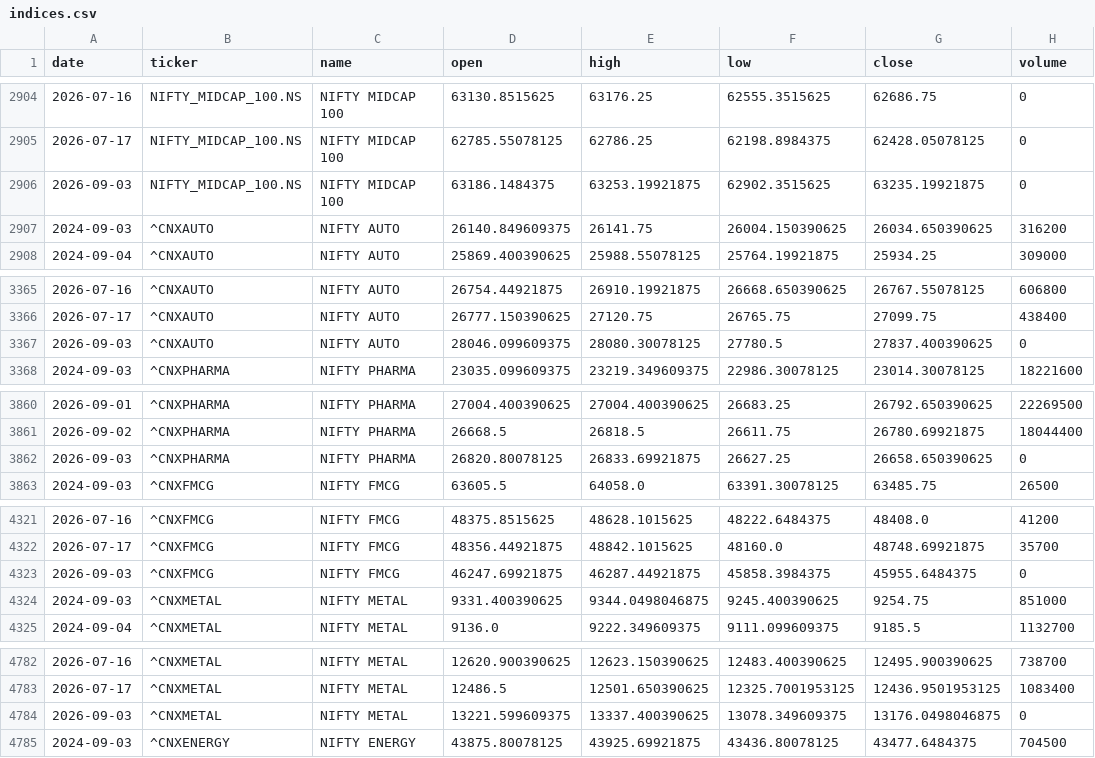
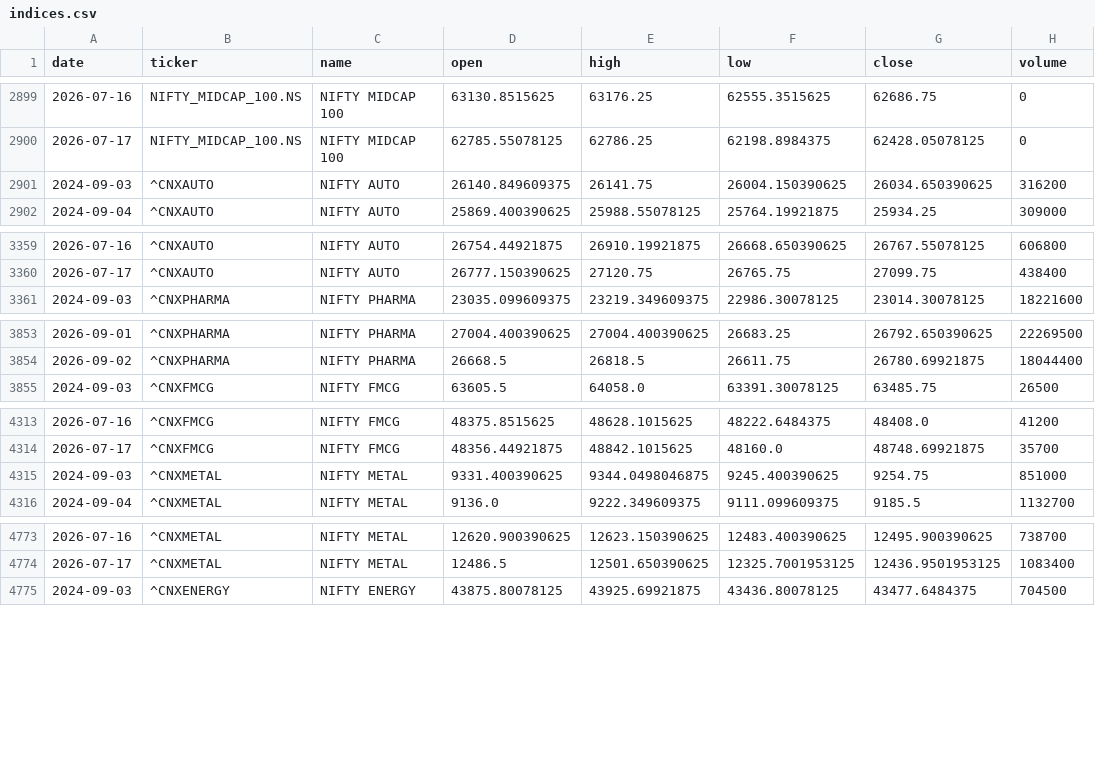
Before and after one commit to aryachirag02/swing-desk, a CSV file: data/indices.csv, drawn as a sheet; only a part is shown, gaps mark what is left out; the diff covers the shown part only.

```diff
--- a/data/indices.csv
+++ b/data/indices.csv
@@ -2905,3 +2900,2 @@ date,ticker,name,open,high,low,close,volume
 2026-07-17,NIFTY_MIDCAP_100.NS,NIFTY MIDCAP 100,62785.55078125,62786.25,62198.8984375,62428.05078125,0
-2026-09-03,NIFTY_MIDCAP_100.NS,NIFTY MIDCAP 100,63186.1484375,63253.19921875,62902.3515625,63235.19921875,0
 2024-09-03,^CNXAUTO,NIFTY AUTO,26140.849609375,26141.75,26004.150390625,26034.650390625,316200
@@ -3366,3 +3360,2 @@ date,ticker,name,open,high,low,close,volume
 2026-07-17,^CNXAUTO,NIFTY AUTO,26777.150390625,27120.75,26765.75,27099.75,438400
-2026-09-03,^CNXAUTO,NIFTY AUTO,28046.099609375,28080.30078125,27780.5,27837.400390625,0
 2024-09-03,^CNXPHARMA,NIFTY PHARMA,23035.099609375,23219.349609375,22986.30078125,23014.30078125,18221600
@@ -3861,3 +3854,2 @@ date,ticker,name,open,high,low,close,volume
 2026-09-02,^CNXPHARMA,NIFTY PHARMA,26668.5,26818.5,26611.75,26780.69921875,18044400
-2026-09-03,^CNXPHARMA,NIFTY PHARMA,26820.80078125,26833.69921875,26627.25,26658.650390625,0
 2024-09-03,^CNXFMCG,NIFTY FMCG,63605.5,64058.0,63391.30078125,63485.75,26500
@@ -4322,3 +4314,2 @@ date,ticker,name,open,high,low,close,volume
 2026-07-17,^CNXFMCG,NIFTY FMCG,48356.44921875,48842.1015625,48160.0,48748.69921875,35700
-2026-09-03,^CNXFMCG,NIFTY FMCG,46247.69921875,46287.44921875,45858.3984375,45955.6484375,0
 2024-09-03,^CNXMETAL,NIFTY METAL,9331.400390625,9344.0498046875,9245.400390625,9254.75,851000
@@ -4783,3 +4774,2 @@ date,ticker,name,open,high,low,close,volume
 2026-07-17,^CNXMETAL,NIFTY METAL,12486.5,12501.650390625,12325.7001953125,12436.9501953125,1083400
-2026-09-03,^CNXMETAL,NIFTY METAL,13221.599609375,13337.400390625,13078.349609375,13176.0498046875,0
 2024-09-03,^CNXENERGY,NIFTY ENERGY,43875.80078125,43925.69921875,43436.80078125,43477.6484375,704500
```
Also changed, not shown: 10 removed rows elsewhere in this file, 5 other files.
